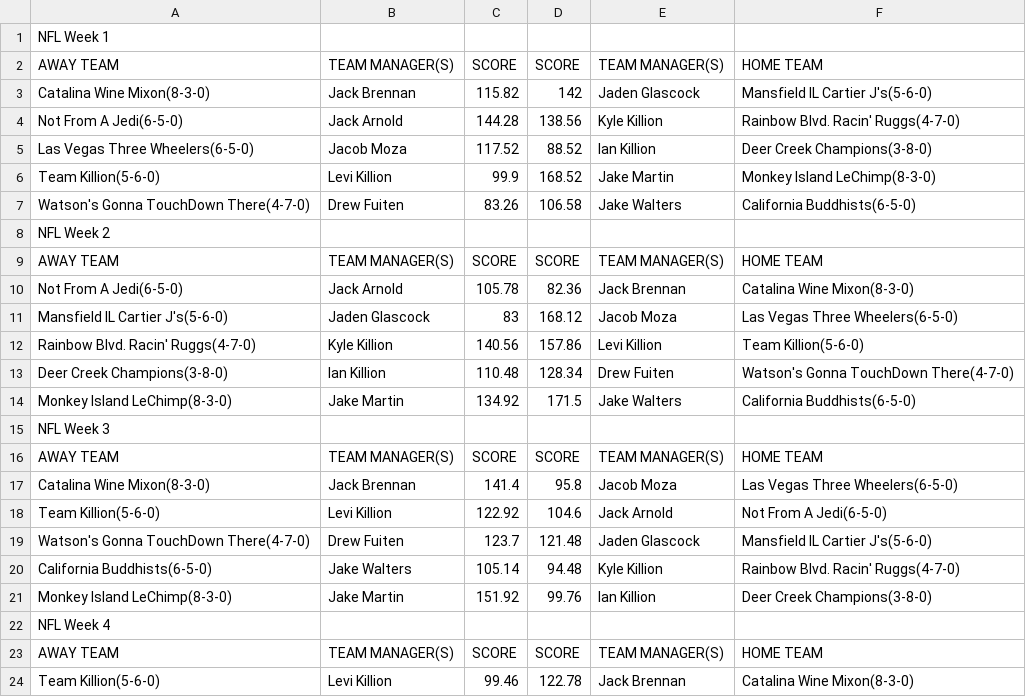
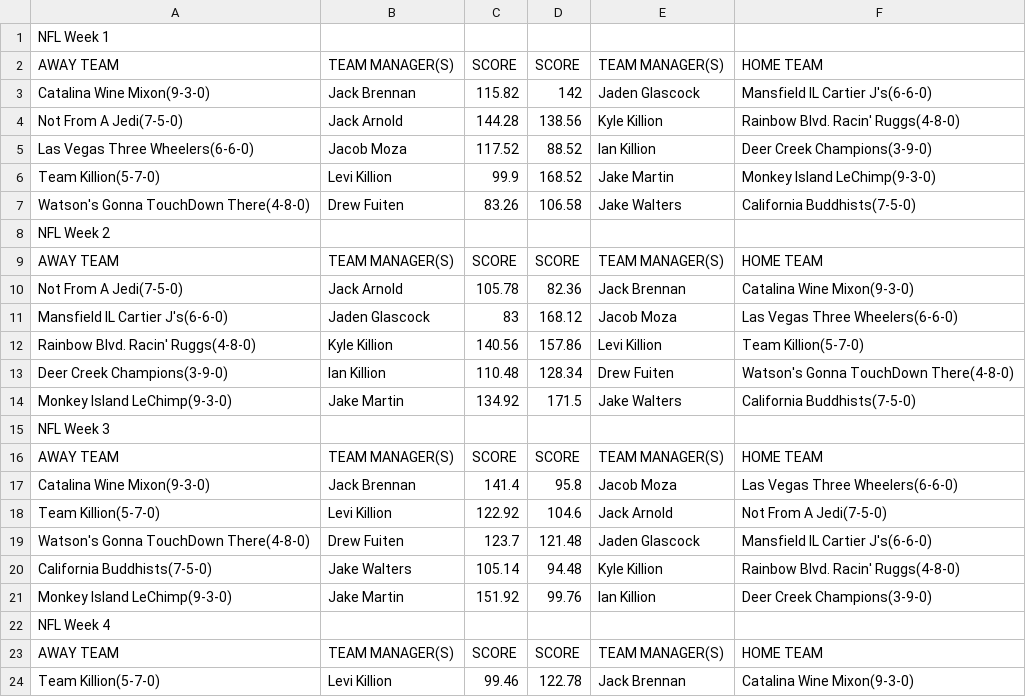
Before and after one commit to jackarnold84/fantasy-forecaster, a CSV file: data/morton-2022.csv, drawn as a sheet; only a part is shown; the diff covers the shown part only.

```diff
--- a/data/morton-2022.csv
+++ b/data/morton-2022.csv
@@ -2,23 +2,23 @@ NFL Week 1,,,,,
 AWAY TEAM,TEAM MANAGER(S),SCORE,SCORE,TEAM MANAGER(S),HOME TEAM
-Catalina Wine Mixon(8-3-0),Jack Brennan,115.82,142,Jaden Glascock,Mansfield IL Cartier J's(5-6-0)
-Not From A Jedi(6-5-0),Jack Arnold,144.28,138.56,Kyle Killion,Rainbow Blvd. Racin' Ruggs(4-7-0)
-Las Vegas Three Wheelers(6-5-0),Jacob Moza,117.52,88.52,Ian Killion,Deer Creek Champions(3-8-0)
-Team Killion(5-6-0),Levi Killion,99.9,168.52,Jake Martin,Monkey Island LeChimp(8-3-0)
-Watson's Gonna TouchDown There(4-7-0),Drew Fuiten,83.26,106.58,Jake Walters,California Buddhists(6-5-0)
+Catalina Wine Mixon(9-3-0),Jack Brennan,115.82,142,Jaden Glascock,Mansfield IL Cartier J's(6-6-0)
+Not From A Jedi(7-5-0),Jack Arnold,144.28,138.56,Kyle Killion,Rainbow Blvd. Racin' Ruggs(4-8-0)
+Las Vegas Three Wheelers(6-6-0),Jacob Moza,117.52,88.52,Ian Killion,Deer Creek Champions(3-9-0)
+Team Killion(5-7-0),Levi Killion,99.9,168.52,Jake Martin,Monkey Island LeChimp(9-3-0)
+Watson's Gonna TouchDown There(4-8-0),Drew Fuiten,83.26,106.58,Jake Walters,California Buddhists(7-5-0)
 NFL Week 2,,,,,
 AWAY TEAM,TEAM MANAGER(S),SCORE,SCORE,TEAM MANAGER(S),HOME TEAM
-Not From A Jedi(6-5-0),Jack Arnold,105.78,82.36,Jack Brennan,Catalina Wine Mixon(8-3-0)
-Mansfield IL Cartier J's(5-6-0),Jaden Glascock,83,168.12,Jacob Moza,Las Vegas Three Wheelers(6-5-0)
-Rainbow Blvd. Racin' Ruggs(4-7-0),Kyle Killion,140.56,157.86,Levi Killion,Team Killion(5-6-0)
-Deer Creek Champions(3-8-0),Ian Killion,110.48,128.34,Drew Fuiten,Watson's Gonna TouchDown There(4-7-0)
-Monkey Island LeChimp(8-3-0),Jake Martin,134.92,171.5,Jake Walters,California Buddhists(6-5-0)
+Not From A Jedi(7-5-0),Jack Arnold,105.78,82.36,Jack Brennan,Catalina Wine Mixon(9-3-0)
+Mansfield IL Cartier J's(6-6-0),Jaden Glascock,83,168.12,Jacob Moza,Las Vegas Three Wheelers(6-6-0)
+Rainbow Blvd. Racin' Ruggs(4-8-0),Kyle Killion,140.56,157.86,Levi Killion,Team Killion(5-7-0)
+Deer Creek Champions(3-9-0),Ian Killion,110.48,128.34,Drew Fuiten,Watson's Gonna TouchDown There(4-8-0)
+Monkey Island LeChimp(9-3-0),Jake Martin,134.92,171.5,Jake Walters,California Buddhists(7-5-0)
 NFL Week 3,,,,,
 AWAY TEAM,TEAM MANAGER(S),SCORE,SCORE,TEAM MANAGER(S),HOME TEAM
-Catalina Wine Mixon(8-3-0),Jack Brennan,141.4,95.8,Jacob Moza,Las Vegas Three Wheelers(6-5-0)
-Team Killion(5-6-0),Levi Killion,122.92,104.6,Jack Arnold,Not From A Jedi(6-5-0)
-Watson's Gonna TouchDown There(4-7-0),Drew Fuiten,123.7,121.48,Jaden Glascock,Mansfield IL Cartier J's(5-6-0)
-California Buddhists(6-5-0),Jake Walters,105.14,94.48,Kyle Killion,Rainbow Blvd. Racin' Ruggs(4-7-0)
-Monkey Island LeChimp(8-3-0),Jake Martin,151.92,99.76,Ian Killion,Deer Creek Champions(3-8-0)
+Catalina Wine Mixon(9-3-0),Jack Brennan,141.4,95.8,Jacob Moza,Las Vegas Three Wheelers(6-6-0)
+Team Killion(5-7-0),Levi Killion,122.92,104.6,Jack Arnold,Not From A Jedi(7-5-0)
+Watson's Gonna TouchDown There(4-8-0),Drew Fuiten,123.7,121.48,Jaden Glascock,Mansfield IL Cartier J's(6-6-0)
+California Buddhists(7-5-0),Jake Walters,105.14,94.48,Kyle Killion,Rainbow Blvd. Racin' Ruggs(4-8-0)
+Monkey Island LeChimp(9-3-0),Jake Martin,151.92,99.76,Ian Killion,Deer Creek Champions(3-9-0)
 NFL Week 4,,,,,
 AWAY TEAM,TEAM MANAGER(S),SCORE,SCORE,TEAM MANAGER(S),HOME TEAM
-Team Killion(5-6-0),Levi Killion,99.46,122.78,Jack Brennan,Catalina Wine Mixon(8-3-0)
+Team Killion(5-7-0),Levi Killion,99.46,122.78,Jack Brennan,Catalina Wine Mixon(9-3-0)
```
Also changed, not shown: 118 edited cells elsewhere in this file, data/capitalone-2022.csv, data/purdue-2022.csv, 7 other files.
